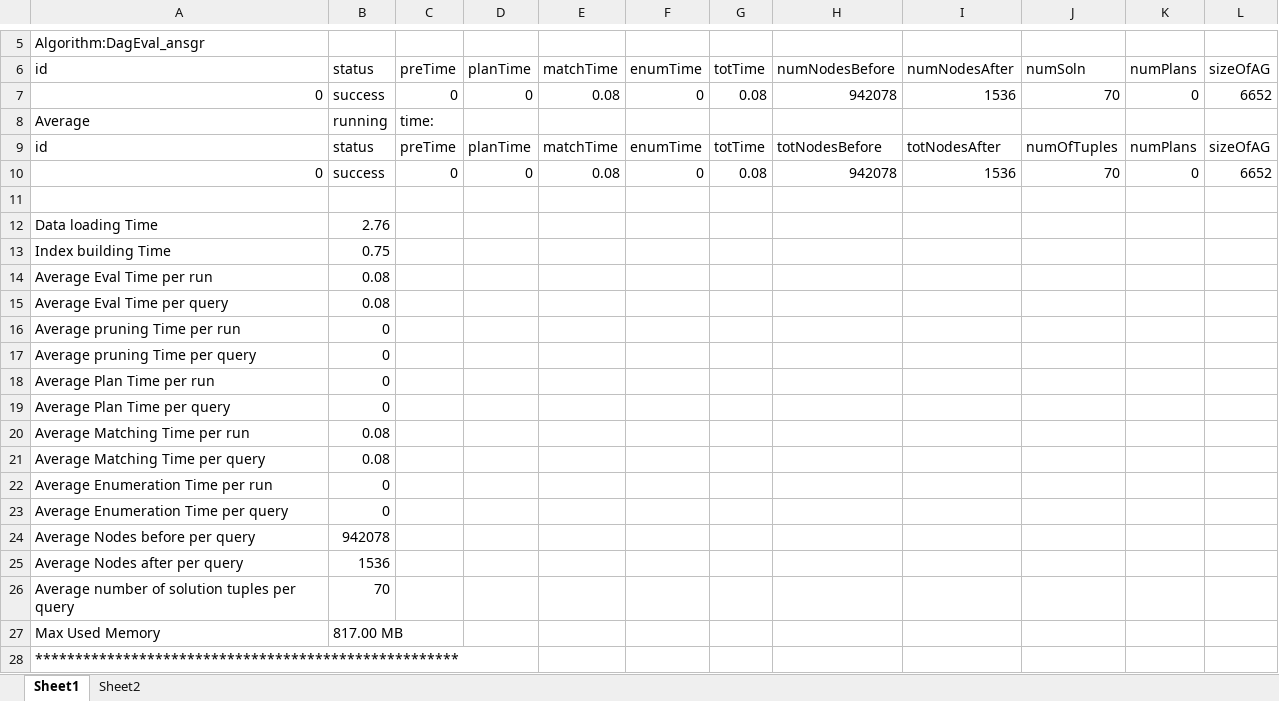
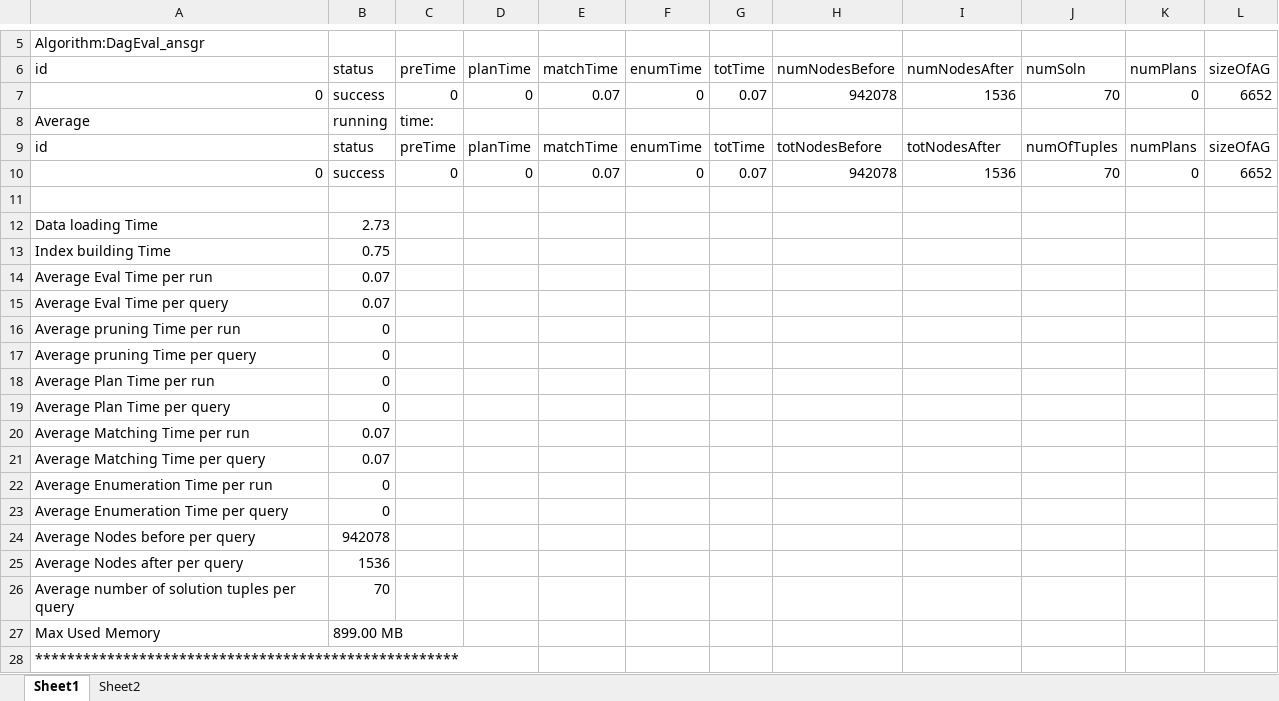
Before and after one commit to wlg1/graph_query_matching_views_draft, an Excel workbook: graph_expr/output/goodcol_outputs- am_lb3_lb3_cyc_c_q13/am_lb3_lb3_cyc_c_q13__ansgrBYVIEWS_newcols.xlsx, sheet Sheet1, drawn as a sheet; only a part is shown, gaps mark what is left out; values as stored, in another font and other column widths than the file's, no borders; the diff names each change by its address in the sheet, - before the commit and + after, or states it on an @@ line.

```diff
--- a/graph_expr/output/goodcol_outputs- am_lb3_lb3_cyc_c_q13/am_lb3_lb3_cyc_c_q13__ansgrBYVIEWS_newcols.xlsx (sheet Sheet1)
+++ b/graph_expr/output/goodcol_outputs- am_lb3_lb3_cyc_c_q13/am_lb3_lb3_cyc_c_q13__ansgrBYVIEWS_newcols.xlsx (sheet Sheet1)
-E7: 0.08
+E7: 0.07
-G7: 0.08
+G7: 0.07
-E10: 0.08
+E10: 0.07
-G10: 0.08
+G10: 0.07
-B12: 2.76
+B12: 2.73
-B14:B15: 0.08
+B14:B15: 0.07
-B20:B21: 0.08
+B20:B21: 0.07
-B27: 817.00 MB
+B27: 899.00 MB
```
Also changed, not shown: sheet Sheet2, graph_expr/output/goodcol_outputs- am_lb3_lb3_acyc_c_q5/am_lb3_lb3_acyc_c_q5__ansgrBYVIEWS_newcols.xlsx, 43 other files.
